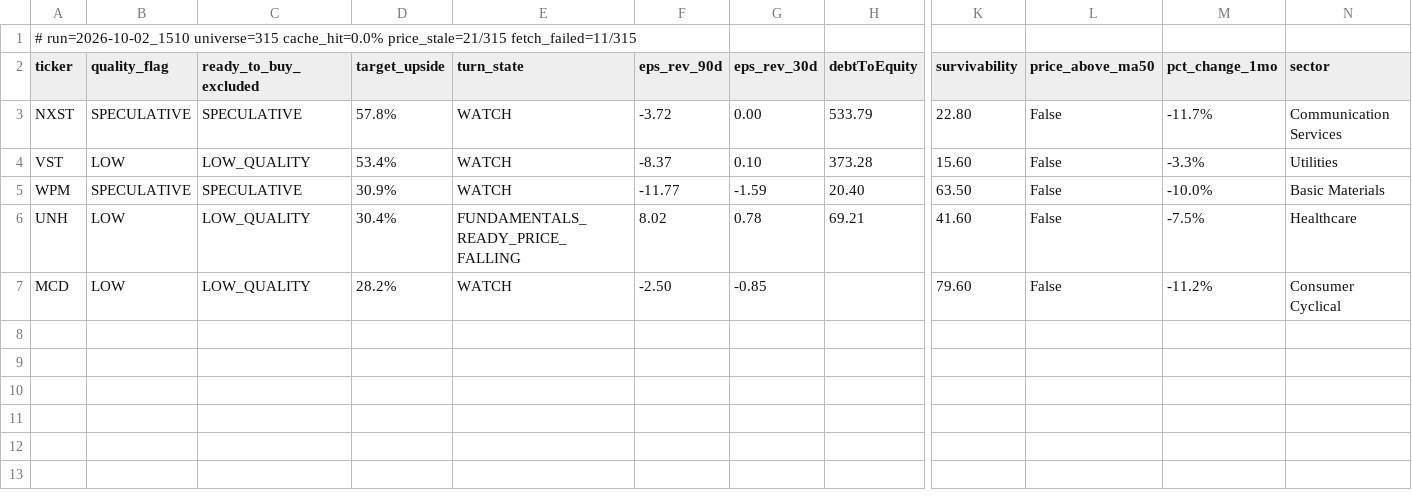
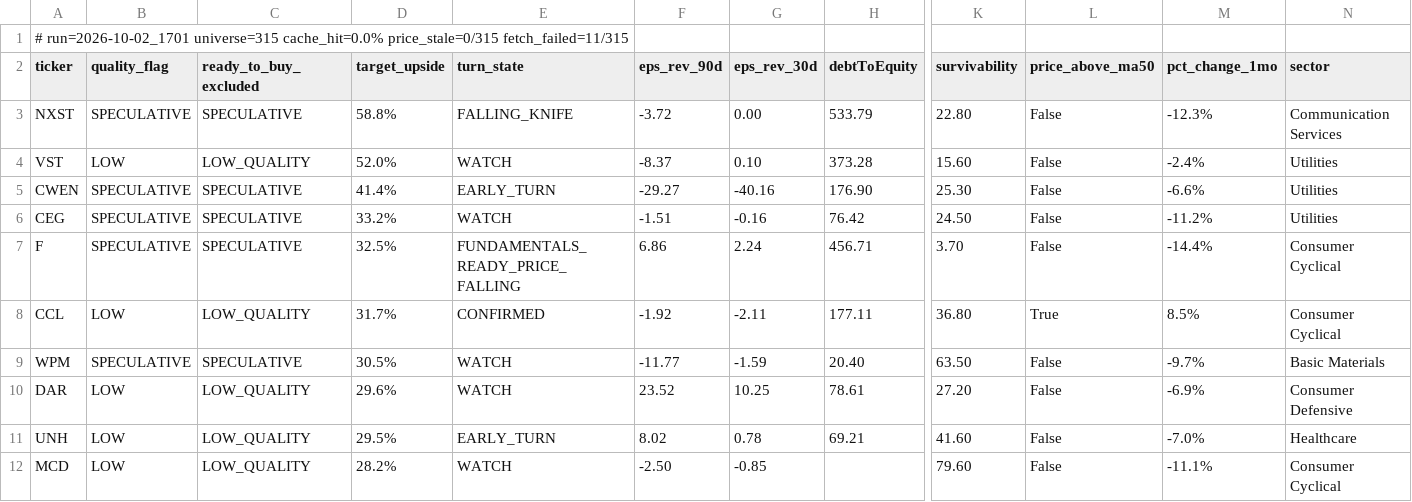
Before and after one commit to uvam3boy-stack/hunter-sk9m3xf7q2, a CSV file: latest_quality_turns.csv, drawn as a sheet; only a part is shown, gaps mark what is left out; addresses are those after the commit; rows hold the shown columns only; the diff names each change by its address in the sheet, - before the commit and + after, or states it on an @@ line.

```diff
--- a/latest_quality_turns.csv
+++ b/latest_quality_turns.csv
-A1 (ticker): # run=2026-10-02_1510 universe=315 cache_hit=0.0% price_stale=21/315 fetch_failed=11/315
+A1 (ticker): # run=2026-10-02_1701 universe=315 cache_hit=0.0% price_stale=0/315 fetch_failed=11/315
-D3 (target_upside): 57.8%
+D3 (target_upside): 58.8%
-E3 (turn_state): WATCH
+E3 (turn_state): FALLING_KNIFE
-M3 (pct_change_1mo): -11.7%
+M3 (pct_change_1mo): -12.3%
-D4 (target_upside): 53.4%
+D4 (target_upside): 52.0%
-M4 (pct_change_1mo): -3.3%
+M4 (pct_change_1mo): -2.4%
+row 5: CWEN | SPECULATIVE | SPECULATIVE | 41.4% | EARLY_TURN | -29.27 | -40.16 | 176.90 | 25.30 | False | -6.6% | Utilities
+row 6: CEG | SPECULATIVE | SPECULATIVE | 33.2% | WATCH | -1.51 | -0.16 | 76.42 | 24.50 | False | -11.2% | Utilities
+row 7: F | SPECULATIVE | SPECULATIVE | 32.5% | FUNDAMENTALS_READY_PRICE_FALLING | 6.86 | 2.24 | 456.71 | 3.70 | False | -14.4% | Consumer Cyclical
+row 8: CCL | LOW | LOW_QUALITY | 31.7% | CONFIRMED | -1.92 | -2.11 | 177.11 | 36.80 | True | 8.5% | Consumer Cyclical
-D9 (target_upside): 30.9%
+D9 (target_upside): 30.5%
-M9 (pct_change_1mo): -10.0%
+M9 (pct_change_1mo): -9.7%
+row 10: DAR | LOW | LOW_QUALITY | 29.6% | WATCH | 23.52 | 10.25 | 78.61 | 27.20 | False | -6.9% | Consumer Defensive
-D11 (target_upside): 30.4%
+D11 (target_upside): 29.5%
-E11 (turn_state): FUNDAMENTALS_READY_PRICE_FALLING
+E11 (turn_state): EARLY_TURN
-M11 (pct_change_1mo): -7.5%
+M11 (pct_change_1mo): -7.0%
-M12 (pct_change_1mo): -11.2%
+M12 (pct_change_1mo): -11.1%
```
Also changed, not shown: latest.csv, latest_excluded.csv, 4 other files.
